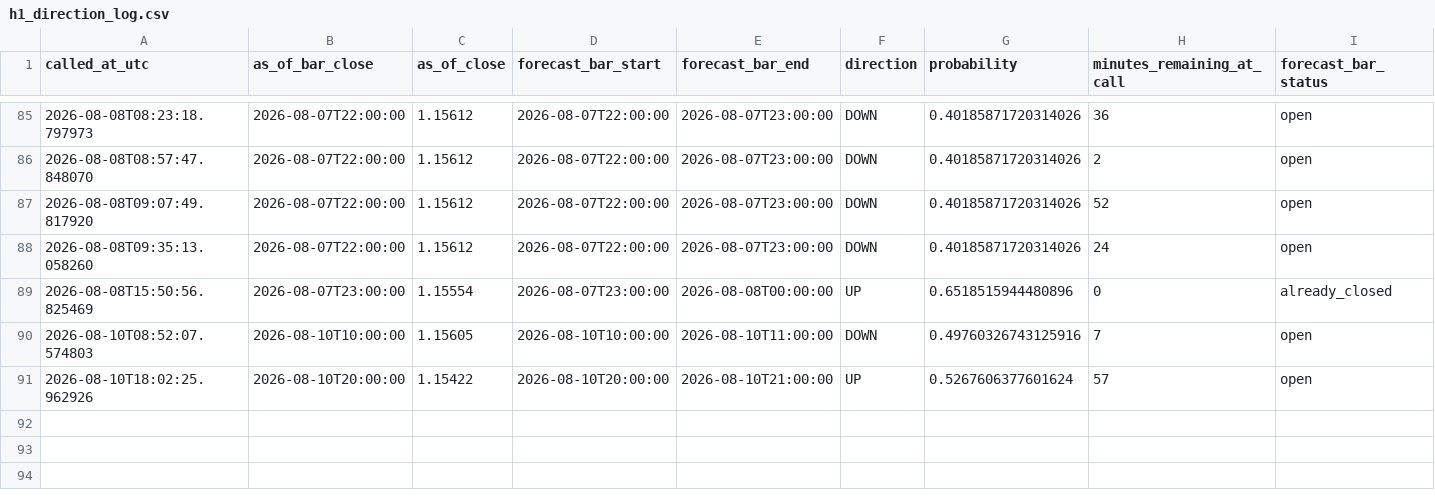
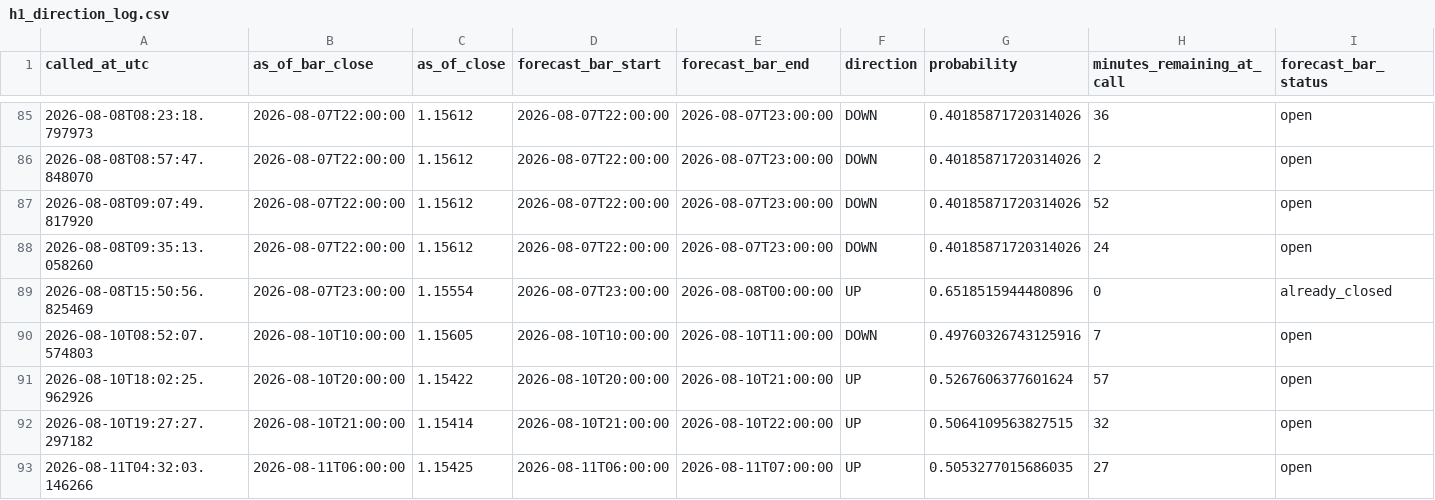
Before and after one commit to velizarMitov/EURUSD-prophet, a CSV file: results/h1_direction_log.csv, drawn as a sheet; only a part is shown, gaps mark what is left out; rows hold the shown columns only; the diff names each change by its address in the sheet, - before the commit and + after, or states it on an @@ line.

```diff
--- a/results/h1_direction_log.csv
+++ b/results/h1_direction_log.csv
+row 92: 2026-08-10T19:27:27.297182 | 2026-08-10T21:00:00 | 1.15414 | 2026-08-10T21:00:00 | 2026-08-10T22:00:00 | UP | 0.5064109563827515 | 32 | open
+row 93: 2026-08-11T04:32:03.146266 | 2026-08-11T06:00:00 | 1.15425 | 2026-08-11T06:00:00 | 2026-08-11T07:00:00 | UP | 0.5053277015686035 | 27 | open
```
Also changed, not shown: results/external_kronos/kronos_vol_log.csv, results/inflation_differential.csv, 10 other files.
